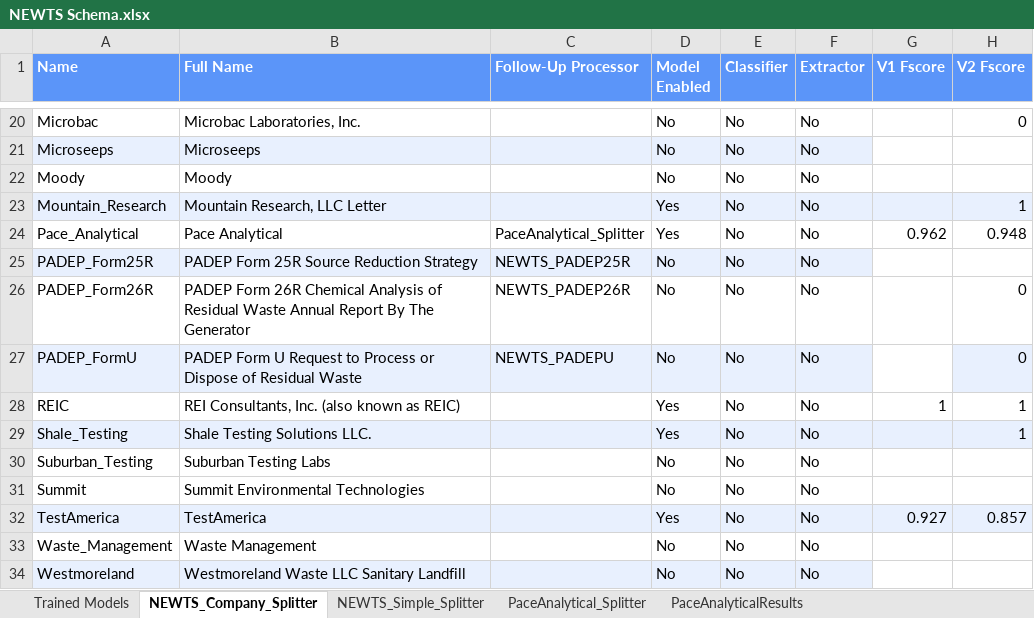
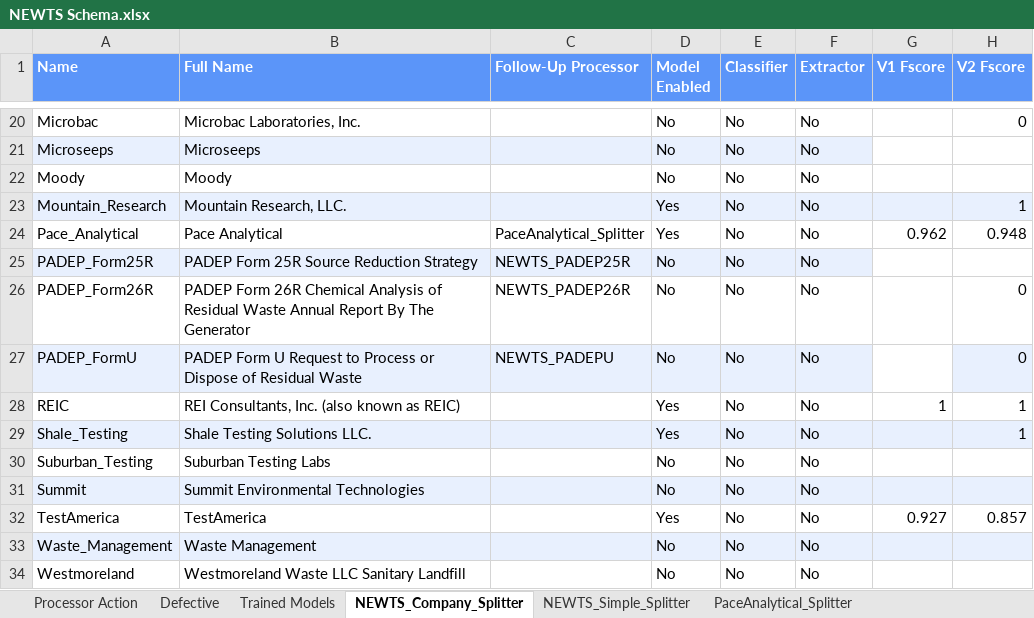
Before and after one commit to CATALOG-Historic-Records/OGRRE_data_cleaning, an Excel workbook: src/ogrre_data_cleaning/processor_schemas/NEWTS Schema.xlsx, sheet NEWTS_Company_Splitter, drawn as a sheet; only a part is shown, gaps mark what is left out; values as stored, in another font and other column widths than the file's, no borders; charts and pictures not drawn; the diff names each change by its address in the sheet, - before the commit and + after, or states it on an @@ line.

```diff
--- a/src/ogrre_data_cleaning/processor_schemas/NEWTS Schema.xlsx (sheet NEWTS_Company_Splitter)
+++ b/src/ogrre_data_cleaning/processor_schemas/NEWTS Schema.xlsx (sheet NEWTS_Company_Splitter)
+sheet tab: Processor Action
+sheet tab: Defective
-B23 (Full Name): Mountain Research, LLC Letter
+B23 (Full Name): Mountain Research, LLC.
-A31:H31 fill: none
+A31:H31 fill: #E8F0FE
-A32:H32 fill: #E8F0FE
+A32:H32 fill: none
-A33:H33 fill: none
+A33:H33 fill: #E8F0FE
-A34:F34 fill: #E8F0FE
+A34:F34 fill: none
```
Also changed, not shown: sheet ExtractorTemplate, sheet SplitterTemplate, sheet PaceQualityControl, sheet Trained Models, sheet PaceAnalyticalResults, sheet ClassifierTemplate, 2 more sheets, other sheet tabs, charts or pictures, 4 other files.
